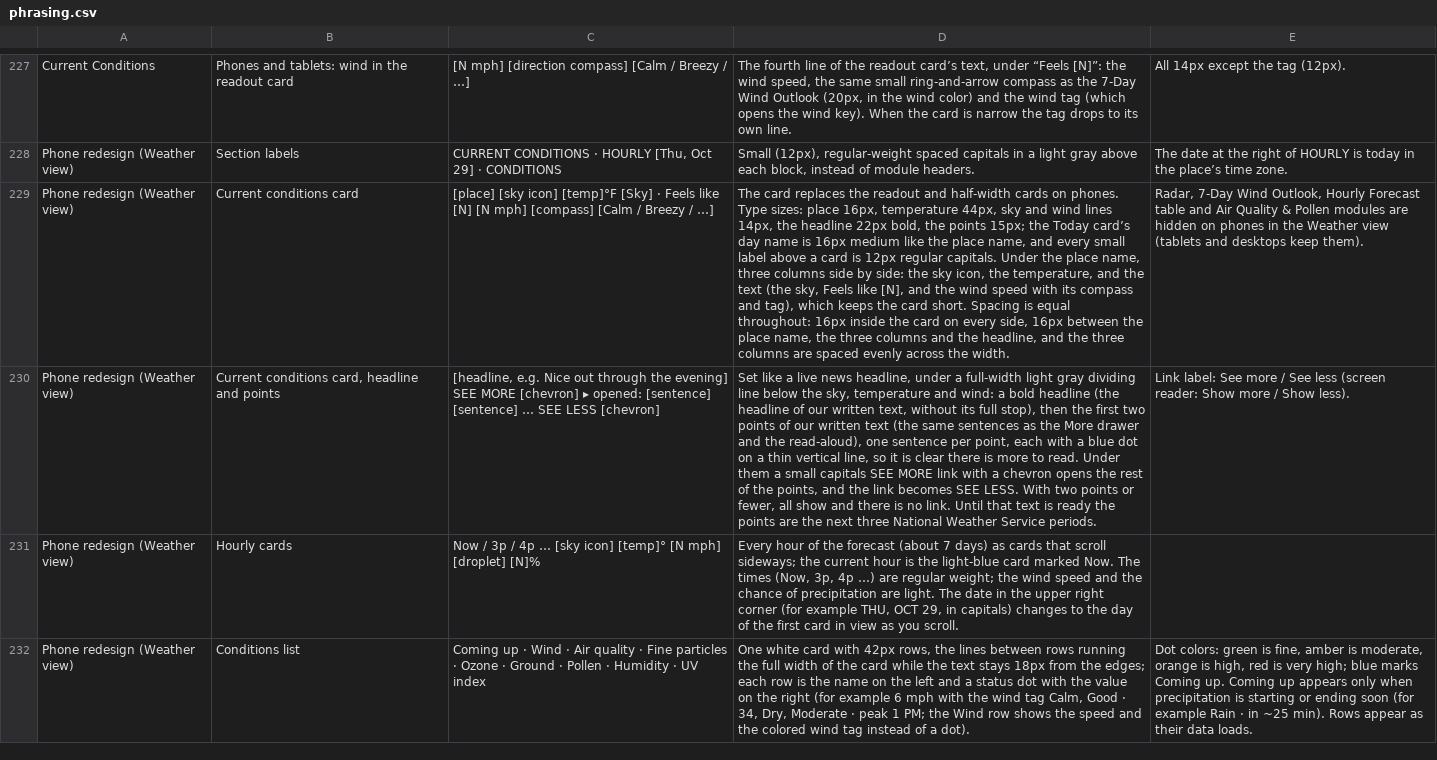
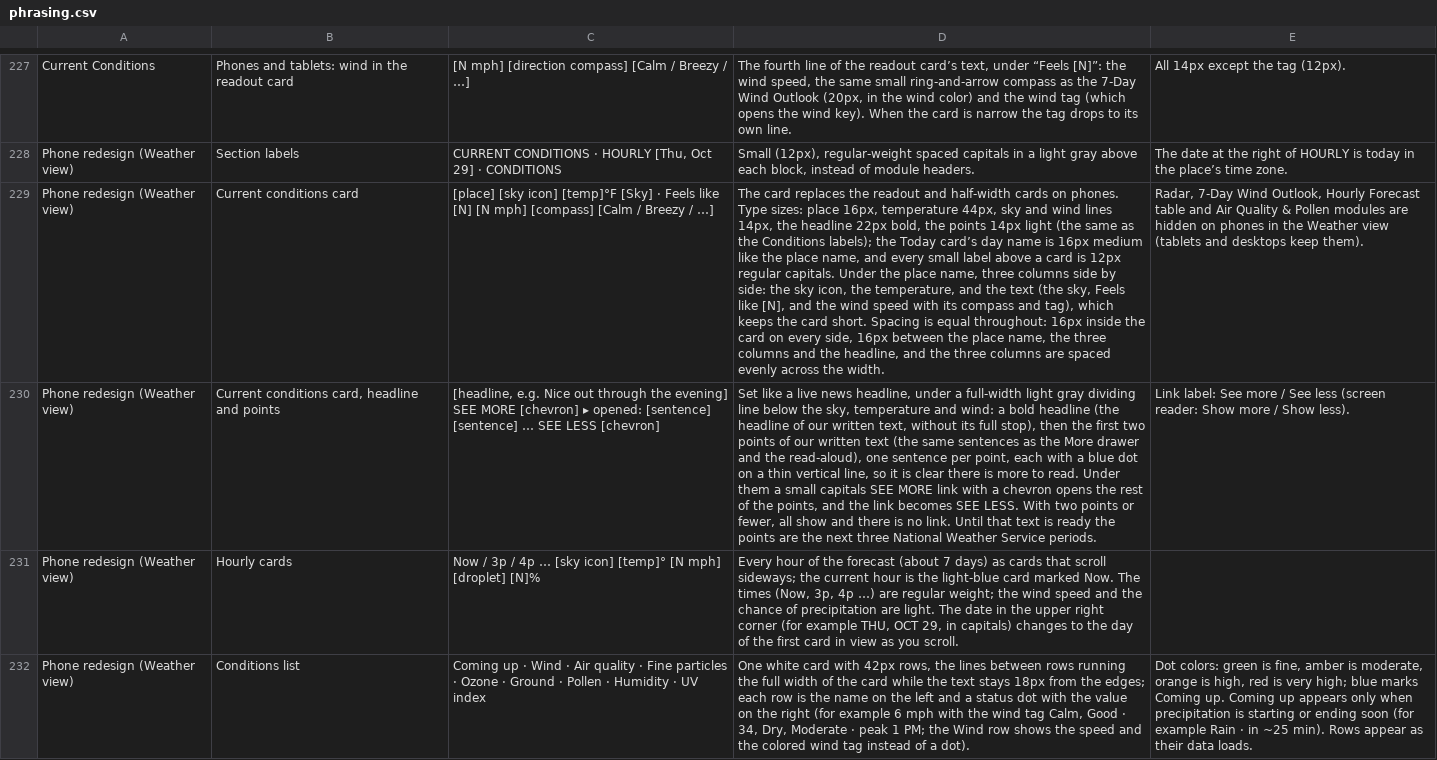
Before and after one commit to jeremyhamann87/Check-the-Wind, a CSV file: phrasing.csv, drawn as a sheet; only a part is shown, gaps mark what is left out; the diff covers the shown part only; the diff names each change by its address in the sheet, - before the commit and + after, or states it on an @@ line.

```diff
--- a/phrasing.csv
+++ b/phrasing.csv
-D229: …the points 15px; the Today…
+D229: …the points 14px light (the same as the Conditions labels); the Today…
```
Also changed, not shown: 2 added rows and 3 edited cells elsewhere in this file, 2 other files.
